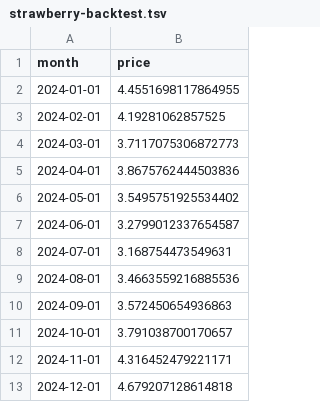
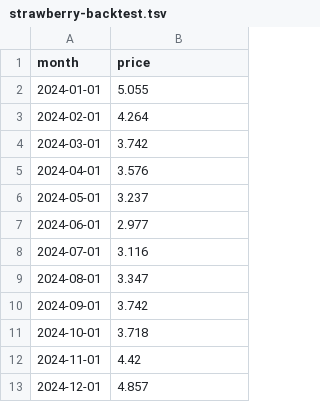
Before and after one commit to muathdb/Project-2, a TSV file: strawberry-backtest.tsv, drawn as a sheet.

```diff
--- a/strawberry-backtest.tsv
+++ b/strawberry-backtest.tsv
@@ -1,13 +1,13 @@
 month	price
-2024-01-01	4.4551698117864955
-2024-02-01	4.19281062857525
-2024-03-01	3.7117075306872773
-2024-04-01	3.8675762444503836
-2024-05-01	3.5495751925534402
-2024-06-01	3.2799012337654587
-2024-07-01	3.168754473549631
-2024-08-01	3.4663559216885536
-2024-09-01	3.572450654936863
-2024-10-01	3.791038700170657
-2024-11-01	4.316452479221171
-2024-12-01	4.679207128614818
+2024-01-01	5.055
+2024-02-01	4.264
+2024-03-01	3.742
+2024-04-01	3.576
+2024-05-01	3.237
+2024-06-01	2.977
+2024-07-01	3.116
+2024-08-01	3.347
+2024-09-01	3.742
+2024-10-01	3.718
+2024-11-01	4.42
+2024-12-01	4.857
```
Also changed, not shown: 3 other files.
